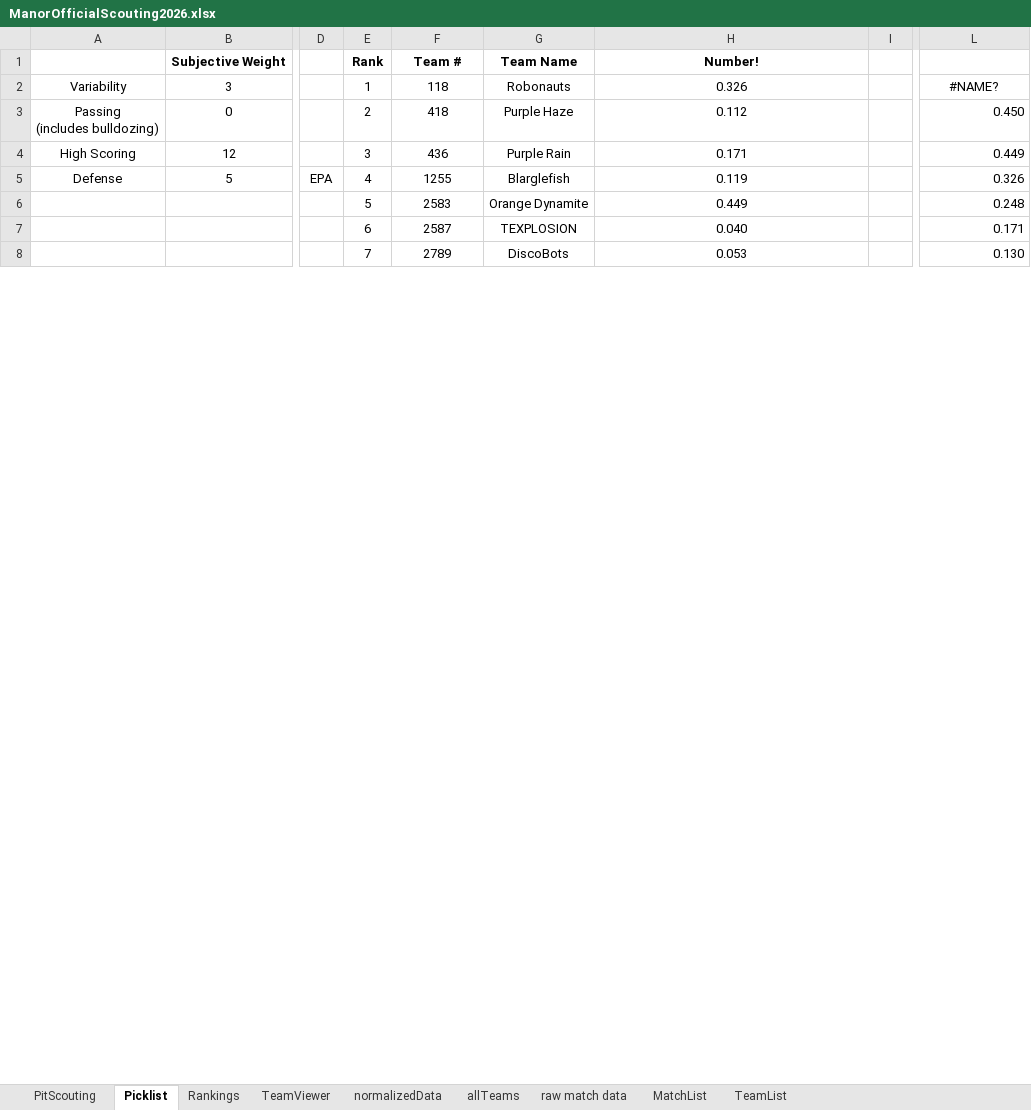
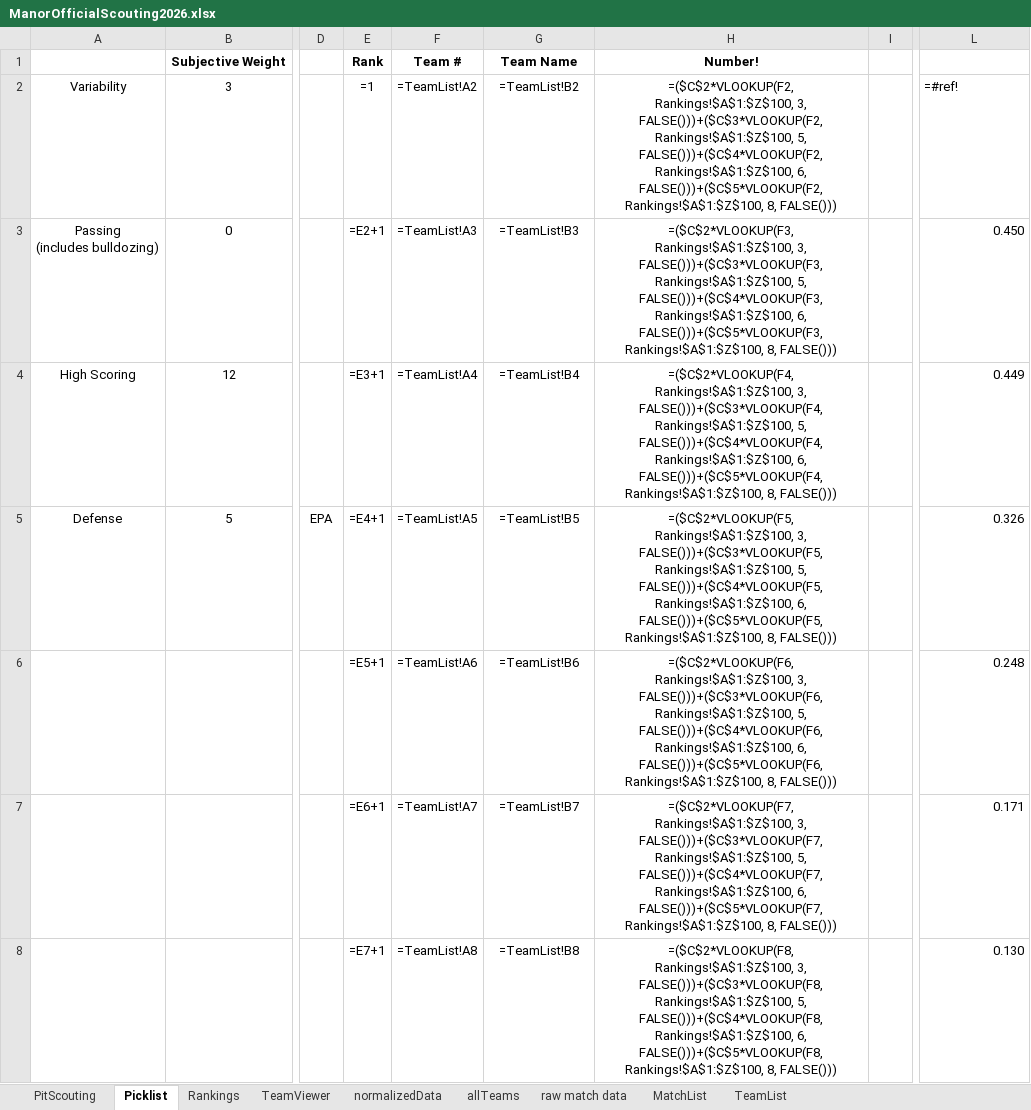
Before and after one commit to lasarobotics/PurpleScout, an Excel workbook: ManorOfficialScouting2026.xlsx, sheet Picklist, drawn as a sheet; only a part is shown, gaps mark what is left out; values as stored, in another font and other column widths than the file's, no borders; formulas without a stored value are shown as written; charts and pictures not drawn; the diff covers the shown part only; the diff names each change by its address in the sheet, - before the commit and + after, or states it on an @@ line.

```diff
--- a/ManorOfficialScouting2026.xlsx (sheet Picklist)
+++ b/ManorOfficialScouting2026.xlsx (sheet Picklist)
-E2: 1
+E2: =1
-F2: 118
+F2: =TeamList!A2
-G2: Robonauts
+G2: =TeamList!B2
-H2: 0.326
+H2: =($C$2*VLOOKUP(F2, Rankings!$A$1:$Z$100, 3, FALSE()))+($C$3*VLOOKUP(F2, Rankings!$A$1:$Z$100, 5, FALSE()))+($C$4*VLOOKUP(F2, Rankings!$A$1:$Z$100, 6, FALSE()))+($C$5*VLOOKUP(F2, Rankings!$A$1:$Z$100, 8, FALSE()))
-L2: #NAME?
+L2: =#ref!
-L2 alignment: center
+L2 alignment: left
-E3: 2
+E3: =E2+1
-F3: 418
+F3: =TeamList!A3
-G3: Purple Haze
+G3: =TeamList!B3
-H3: 0.112
+H3: =($C$2*VLOOKUP(F3, Rankings!$A$1:$Z$100, 3, FALSE()))+($C$3*VLOOKUP(F3, Rankings!$A$1:$Z$100, 5, FALSE()))+($C$4*VLOOKUP(F3, Rankings!$A$1:$Z$100, 6, FALSE()))+($C$5*VLOOKUP(F3, Rankings!$A$1:$Z$100, 8, FALSE()))
-E4: 3
+E4: =E3+1
-F4: 436
+F4: =TeamList!A4
-G4: Purple Rain
+G4: =TeamList!B4
-H4: 0.171
+H4: =($C$2*VLOOKUP(F4, Rankings!$A$1:$Z$100, 3, FALSE()))+($C$3*VLOOKUP(F4, Rankings!$A$1:$Z$100, 5, FALSE()))+($C$4*VLOOKUP(F4, Rankings!$A$1:$Z$100, 6, FALSE()))+($C$5*VLOOKUP(F4, Rankings!$A$1:$Z$100, 8, FALSE()))
-E5: 4
+E5: =E4+1
-F5: 1255
+F5: =TeamList!A5
-G5: Blarglefish
+G5: =TeamList!B5
-H5: 0.119
+H5: =($C$2*VLOOKUP(F5, Rankings!$A$1:$Z$100, 3, FALSE()))+($C$3*VLOOKUP(F5, Rankings!$A$1:$Z$100, 5, FALSE()))+($C$4*VLOOKUP(F5, Rankings!$A$1:$Z$100, 6, FALSE()))+($C$5*VLOOKUP(F5, Rankings!$A$1:$Z$100, 8, FALSE()))
-E6: 5
+E6: =E5+1
-F6: 2583
+F6: =TeamList!A6
-G6: Orange Dynamite
+G6: =TeamList!B6
-H6: 0.449
+H6: =($C$2*VLOOKUP(F6, Rankings!$A$1:$Z$100, 3, FALSE()))+($C$3*VLOOKUP(F6, Rankings!$A$1:$Z$100, 5, FALSE()))+($C$4*VLOOKUP(F6, Rankings!$A$1:$Z$100, 6, FALSE()))+($C$5*VLOOKUP(F6, Rankings!$A$1:$Z$100, 8, FALSE()))
-E7: 6
+E7: =E6+1
-F7: 2587
+F7: =TeamList!A7
-G7: TEXPLOSION
+G7: =TeamList!B7
-H7: 0.040
+H7: =($C$2*VLOOKUP(F7, Rankings!$A$1:$Z$100, 3, FALSE()))+($C$3*VLOOKUP(F7, Rankings!$A$1:$Z$100, 5, FALSE()))+($C$4*VLOOKUP(F7, Rankings!$A$1:$Z$100, 6, FALSE()))+($C$5*VLOOKUP(F7, Rankings!$A$1:$Z$100, 8, FALSE()))
-E8: 7
+E8: =E7+1
-F8: 2789
+F8: =TeamList!A8
-G8: DiscoBots
+G8: =TeamList!B8
-H8: 0.053
+H8: =($C$2*VLOOKUP(F8, Rankings!$A$1:$Z$100, 3, FALSE()))+($C$3*VLOOKUP(F8, Rankings!$A$1:$Z$100, 5, FALSE()))+($C$4*VLOOKUP(F8, Rankings!$A$1:$Z$100, 6, FALSE()))+($C$5*VLOOKUP(F8, Rankings!$A$1:$Z$100, 8, FALSE()))
```
Also changed, not shown: 59 added rows, 59 removed rows and 96 edited cells elsewhere in this sheet, sheet raw match data, sheet allTeams, sheet normalizedData, sheet Rankings, sheet TeamViewer, charts or pictures, 14 other files.
